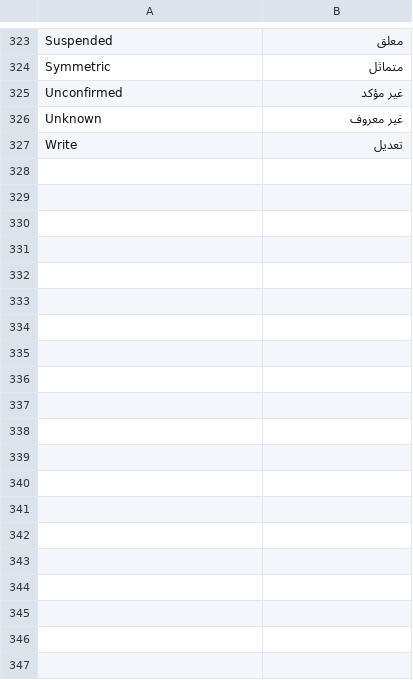
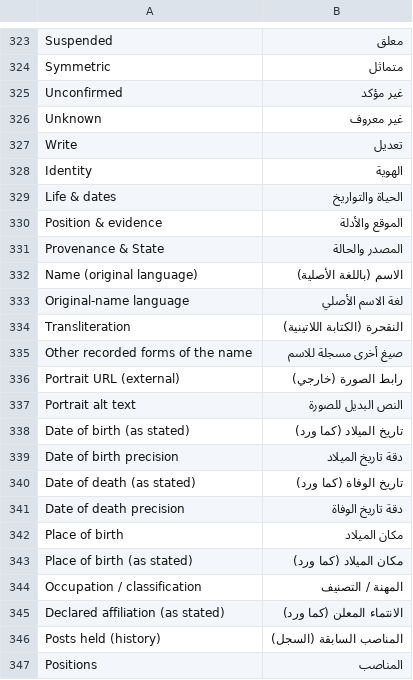
Before and after one commit to josuecano22222-rgb/Siraj-Research, a CSV file: siraj_research/translations/ar.csv, drawn as a sheet; only a part is shown, gaps mark what is left out; the diff covers the shown part only; the diff names each change by its address in the sheet, - before the commit and + after, or states it on an @@ line.

Commit message:
feat: add Arabic translations for all Person form tabs, labels, and descriptions
Co-authored-by: arena-agent <297053741+arena-agent@users.noreply.github.com>

```diff
--- a/siraj_research/translations/ar.csv
+++ b/siraj_research/translations/ar.csv
+row 328: Identity | الهوية
+row 329: Life & dates | الحياة والتواريخ
+row 330: Position & evidence | الموقع والأدلة
+row 331: Provenance & State | المصدر والحالة
+row 332: Name (original language) | الاسم (باللغة الأصلية)
+row 333: Original-name language | لغة الاسم الأصلي
+row 334: Transliteration | النقحرة (الكتابة اللاتينية)
+row 335: Other recorded forms of the name | صيغ أخرى مسجلة للاسم
+row 336: Portrait URL (external) | رابط الصورة (خارجي)
+row 337: Portrait alt text | النص البديل للصورة
+row 338: Date of birth (as stated) | تاريخ الميلاد (كما ورد)
+row 339: Date of birth precision | دقة تاريخ الميلاد
+row 340: Date of death (as stated) | تاريخ الوفاة (كما ورد)
+row 341: Date of death precision | دقة تاريخ الوفاة
+row 342: Place of birth | مكان الميلاد
+row 343: Place of birth (as stated) | مكان الميلاد (كما ورد)
+row 344: Occupation / classification | المهنة / التصنيف
+row 345: Declared affiliation (as stated) | الانتماء المعلن (كما ورد)
+row 346: Posts held (history) | المناصب السابقة (السجل)
+row 347: Positions | المناصب
```
Also changed, not shown: 27 added rows elsewhere in this file.
